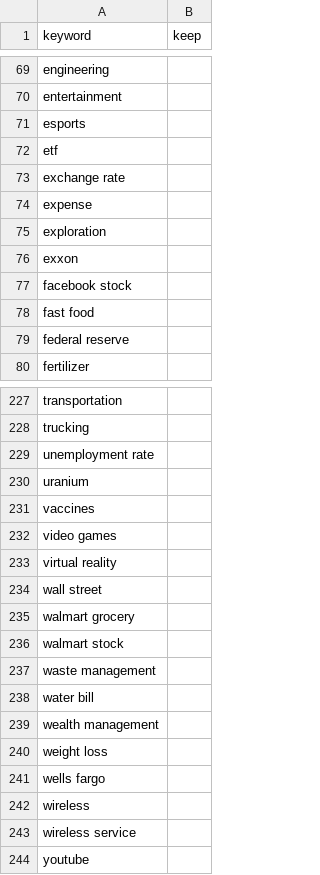
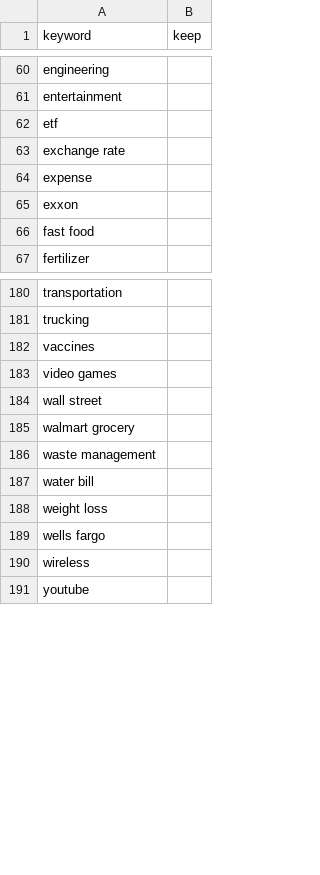
Before and after one commit to chdejager/google-trends-sector-returns, a CSV file: keywords_for_review.csv, drawn as a sheet; only a part is shown, gaps mark what is left out; the diff covers the shown part only; the diff names each change by its address in the sheet, - before the commit and + after, or states it on an @@ line.

```diff
--- a/keywords_for_review.csv
+++ b/keywords_for_review.csv
-row 71: esports
-row 75: exploration
-row 77: facebook stock
-row 79: federal reserve
-row 229: unemployment rate
-row 230: uranium
-row 233: virtual reality
-row 236: walmart stock
-row 239: wealth management
-row 243: wireless service
```
Also changed, not shown: 43 removed rows elsewhere in this file, 5 other files.
